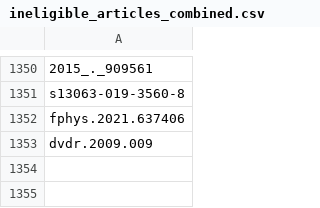
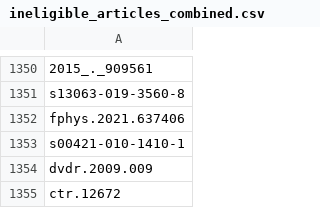
Before and after one commit to ahesse2567/CPET_scoping_review, a CSV file: data/cpet_articles/text_analysis/ineligible_articles_combined.csv, drawn as a sheet; only a part is shown, gaps mark what is left out; the diff names each change by its address in the sheet, - before the commit and + after, or states it on an @@ line.

```diff
--- a/data/cpet_articles/text_analysis/ineligible_articles_combined.csv
+++ b/data/cpet_articles/text_analysis/ineligible_articles_combined.csv
+row 1353: s00421-010-1410-1
+row 1355: ctr.12672
```
Also changed, not shown: 12 other files.
